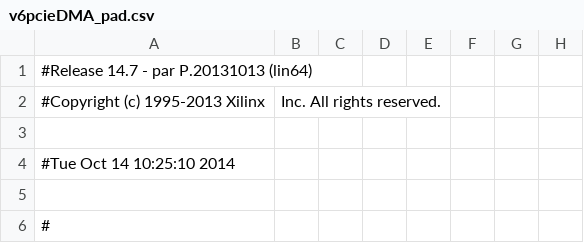
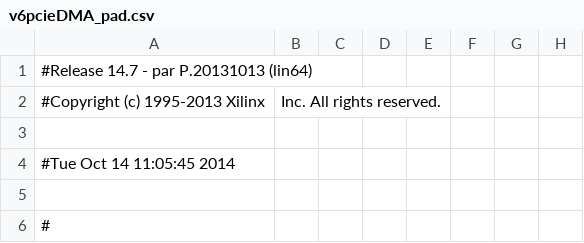
Before and after one commit to vsilantiev/ISEAC701, a CSV file: v6pcieDMA_pad.csv, drawn as a sheet; only a part is shown; the diff names each change by its address in the sheet, - before the commit and + after, or states it on an @@ line.

```diff
--- a/v6pcieDMA_pad.csv
+++ b/v6pcieDMA_pad.csv
-A4: #Tue Oct 14 10:25:10 2014
+A4: #Tue Oct 14 11:05:45 2014
```
Also changed, not shown: 35 other files.
